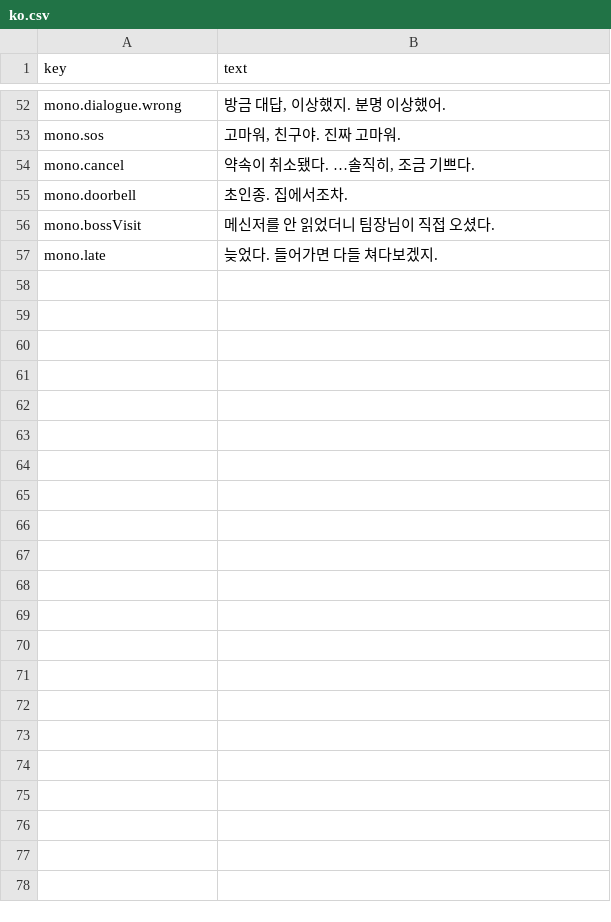
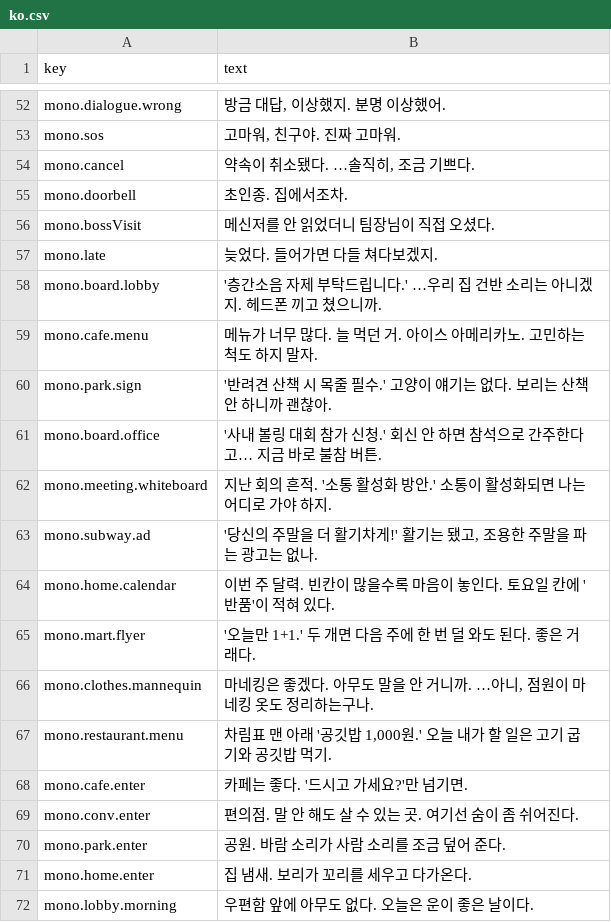
Before and after one commit to MinaryHub/DoNotDisturb, a CSV file: data/monologue/ko.csv, drawn as a sheet; only a part is shown, gaps mark what is left out; the diff names each change by its address in the sheet, - before the commit and + after, or states it on an @@ line.

```diff
--- a/data/monologue/ko.csv
+++ b/data/monologue/ko.csv
+row 58: mono.board.lobby | '층간소음 자제 부탁드립니다.' …우리 집 건반 소리는 아니겠지. 헤드폰 끼고 쳤으니까.
+row 59: mono.cafe.menu | 메뉴가 너무 많다. 늘 먹던 거. 아이스 아메리카노. 고민하는 척도 하지 말자.
+row 60: mono.park.sign | '반려견 산책 시 목줄 필수.' 고양이 얘기는 없다. 보리는 산책 안 하니까 괜찮아.
+row 61: mono.board.office | '사내 볼링 대회 참가 신청.' 회신 안 하면 참석으로 간주한다고… 지금 바로 불참 버튼.
+row 62: mono.meeting.whiteboard | 지난 회의 흔적. '소통 활성화 방안.' 소통이 활성화되면 나는 어디로 가야 하지.
+row 63: mono.subway.ad | '당신의 주말을 더 활기차게!' 활기는 됐고, 조용한 주말을 파는 광고는 없나.
+row 64: mono.home.calendar | 이번 주 달력. 빈칸이 많을수록 마음이 놓인다. 토요일 칸에 '반품'이 적혀 있다.
+row 65: mono.mart.flyer | '오늘만 1+1.' 두 개면 다음 주에 한 번 덜 와도 된다. 좋은 거래다.
+row 66: mono.clothes.mannequin | 마네킹은 좋겠다. 아무도 말을 안 거니까. …아니, 점원이 마네킹 옷도 정리하는구나.
+row 67: mono.restaurant.menu | 차림표 맨 아래 '공깃밥 1,000원.' 오늘 내가 할 일은 고기 굽기와 공깃밥 먹기.
+row 68: mono.cafe.enter | 카페는 좋다. '드시고 가세요?'만 넘기면.
+row 69: mono.conv.enter | 편의점. 말 안 해도 살 수 있는 곳. 여기선 숨이 좀 쉬어진다.
+row 70: mono.park.enter | 공원. 바람 소리가 사람 소리를 조금 덮어 준다.
+row 71: mono.home.enter | 집 냄새. 보리가 꼬리를 세우고 다가온다.
+row 72: mono.lobby.morning | 우편함 앞에 아무도 없다. 오늘은 운이 좋은 날이다.
```
Also changed, not shown: 6 other files.
